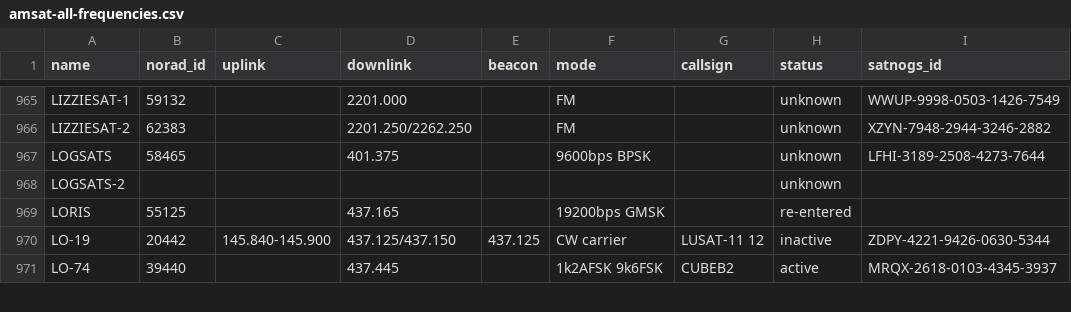
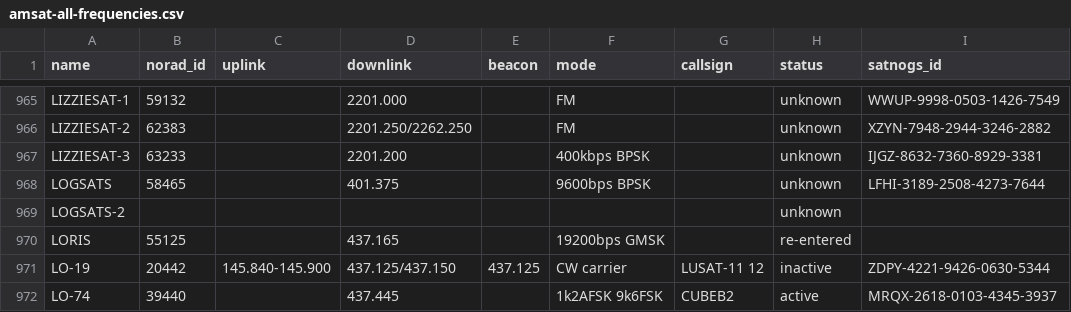
Before and after one commit to hyundotio/amateur-satellite-database, a CSV file: data/amsat-all-frequencies.csv, drawn as a sheet; only a part is shown, gaps mark what is left out.

```diff
--- a/data/amsat-all-frequencies.csv
+++ b/data/amsat-all-frequencies.csv
@@ -966,2 +966,3 @@ LIZZIESAT-1,59132,,2201.000,,FM,,unknown,WWUP-9998-0503-1426-7549
 LIZZIESAT-2,62383,,2201.250/2262.250,,FM,,unknown,XZYN-7948-2944-3246-2882
+LIZZIESAT-3,63233,,2201.200,,400kbps BPSK,,unknown,IJGZ-8632-7360-8929-3381
 LOGSATS,58465,,401.375,,9600bps BPSK,,unknown,LFHI-3189-2508-4273-7644
```
Also changed, not shown: 1 other file.
